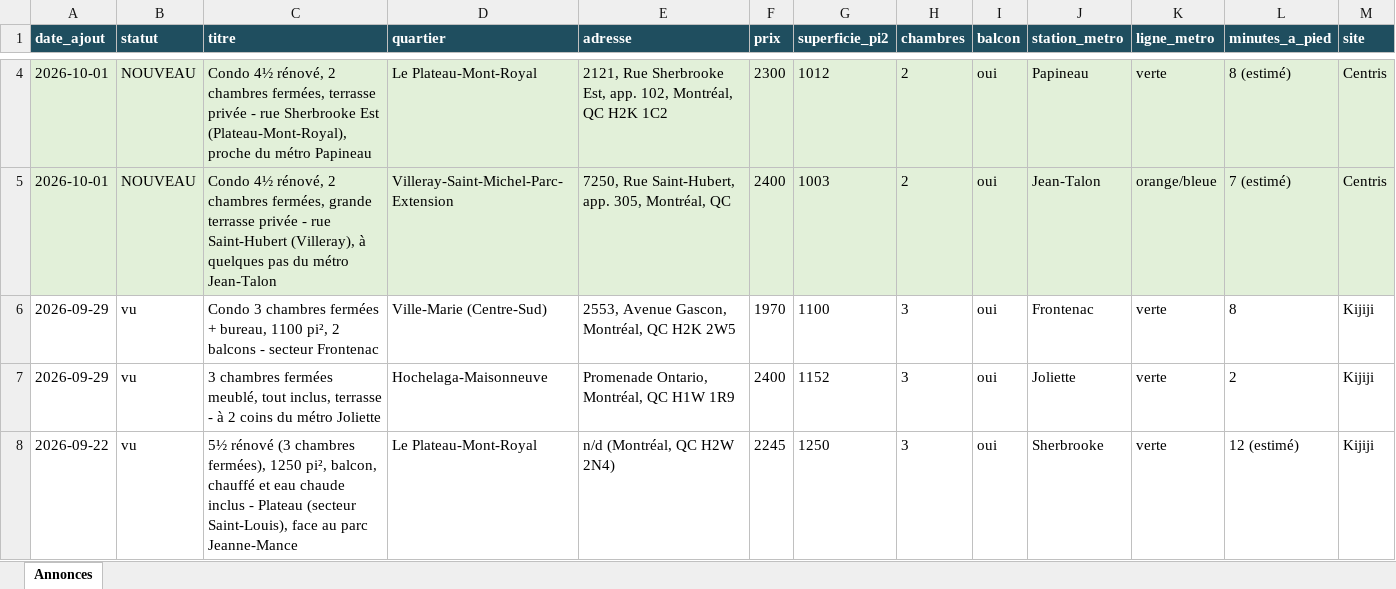
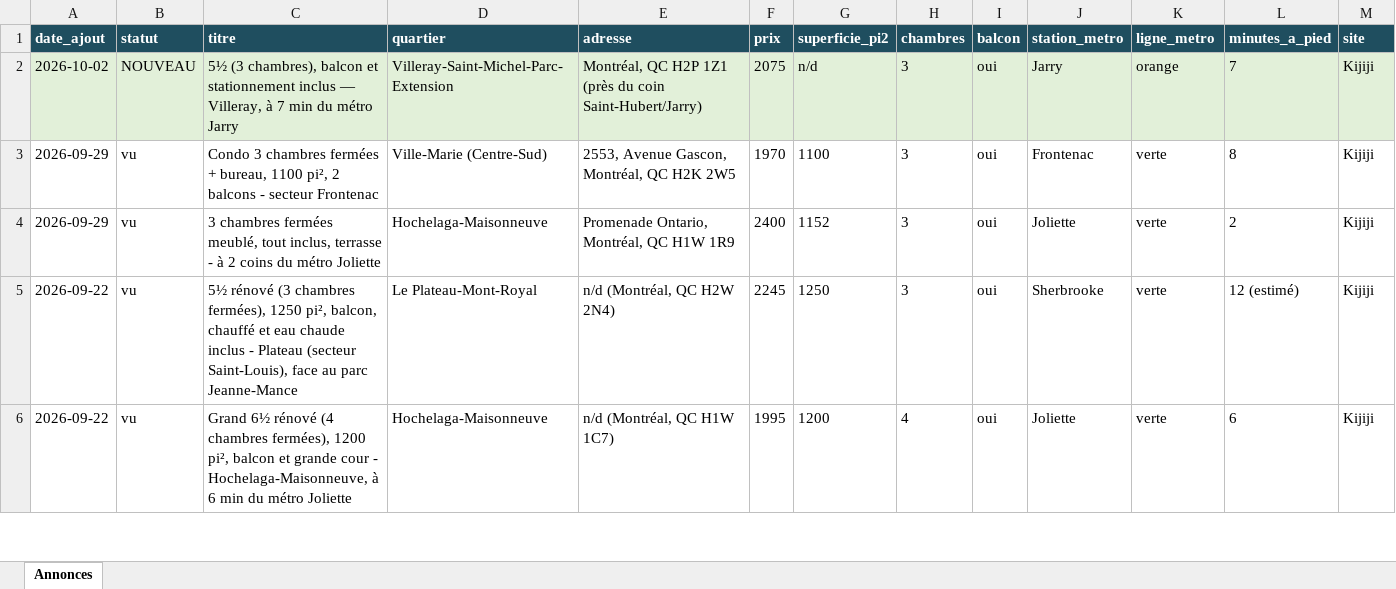
Before and after one commit to fclmnt/home-search, an Excel workbook: annonces.xlsx, sheet Annonces, drawn as a sheet; only a part is shown, gaps mark what is left out; the shorter side is filled out with more unchanged rows; values as stored, in another font and other column widths than the file's, no borders; removed rows and columns are numbered as before the commit, all else as after; rows hold the shown columns only; the diff covers the shown part only; the diff names each change by its address in the sheet, - before the commit and + after, or states it on an @@ line.

Commit message:
Mise à jour des annonces — 2026-10-02 08:09

```diff
--- a/annonces.xlsx (sheet Annonces)
+++ b/annonces.xlsx (sheet Annonces)
-row 4: 2026-10-01 | NOUVEAU | Condo 4½ rénové, 2 chambres fermées, terrasse privée - rue Sherbrooke Est (Plateau-Mont-Royal), proche du métro Papineau | Le Plateau-Mont-Royal | 2121, Rue Sherbrooke Est, app. 102, Montréal, QC H2K 1C2 | 2300 | 1012 | 2 | oui | Papineau | verte | 8 (estimé) | Centris
-row 5: 2026-10-01 | NOUVEAU | Condo 4½ rénové, 2 chambres fermées, grande terrasse privée - rue Saint-Hubert (Villeray), à quelques pas du métro Jean-Talon | Villeray-Saint-Michel-Parc-Extension | 7250, Rue Saint-Hubert, app. 305, Montréal, QC | 2400 | 1003 | 2 | oui | Jean-Talon | orange/bleue | 7 (estimé) | Centris
+row 2: 2026-10-02 | NOUVEAU | 5½ (3 chambres), balcon et stationnement inclus — Villeray, à 7 min du métro Jarry | Villeray-Saint-Michel-Parc-Extension | Montréal, QC H2P 1Z1 (près du coin Saint-Hubert/Jarry) | 2075 | n/d | 3 | oui | Jarry | orange | 7 | Kijiji
```
Also changed, not shown: 4 added rows and 3 removed rows elsewhere in this sheet, 2 other files.
